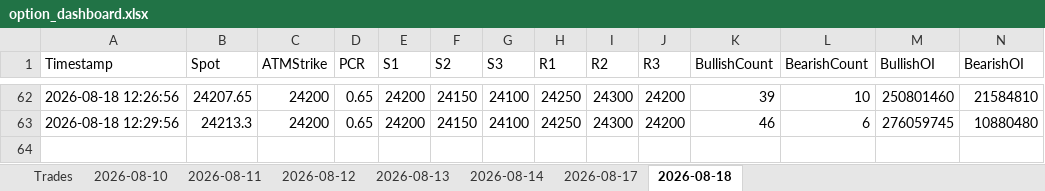
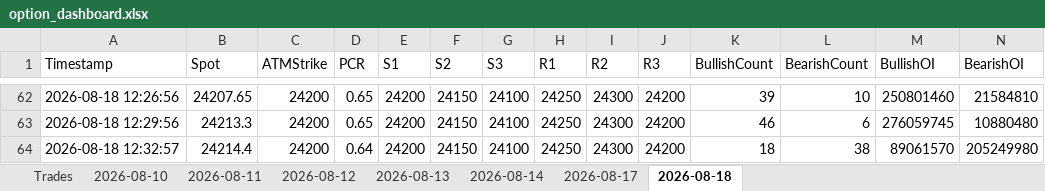
Before and after one commit to ravichandrant1697/option-dashboard, an Excel workbook: option_dashboard.xlsx, sheet 2026-08-18, drawn as a sheet; only a part is shown, gaps mark what is left out; values as stored, in another font and other column widths than the file's, no borders; rows hold the shown columns only; the diff names each change by its address in the sheet, - before the commit and + after, or states it on an @@ line.

```diff
--- a/option_dashboard.xlsx (sheet 2026-08-18)
+++ b/option_dashboard.xlsx (sheet 2026-08-18)
+row 64: 2026-08-18 12:32:57 | 24214.4 | 24200 | 0.64 | 24200 | 24150 | 24100 | 24250 | 24300 | 24200 | 18 | 38 | 89061570 | 205249980
```
Also changed, not shown: 1 other file.
